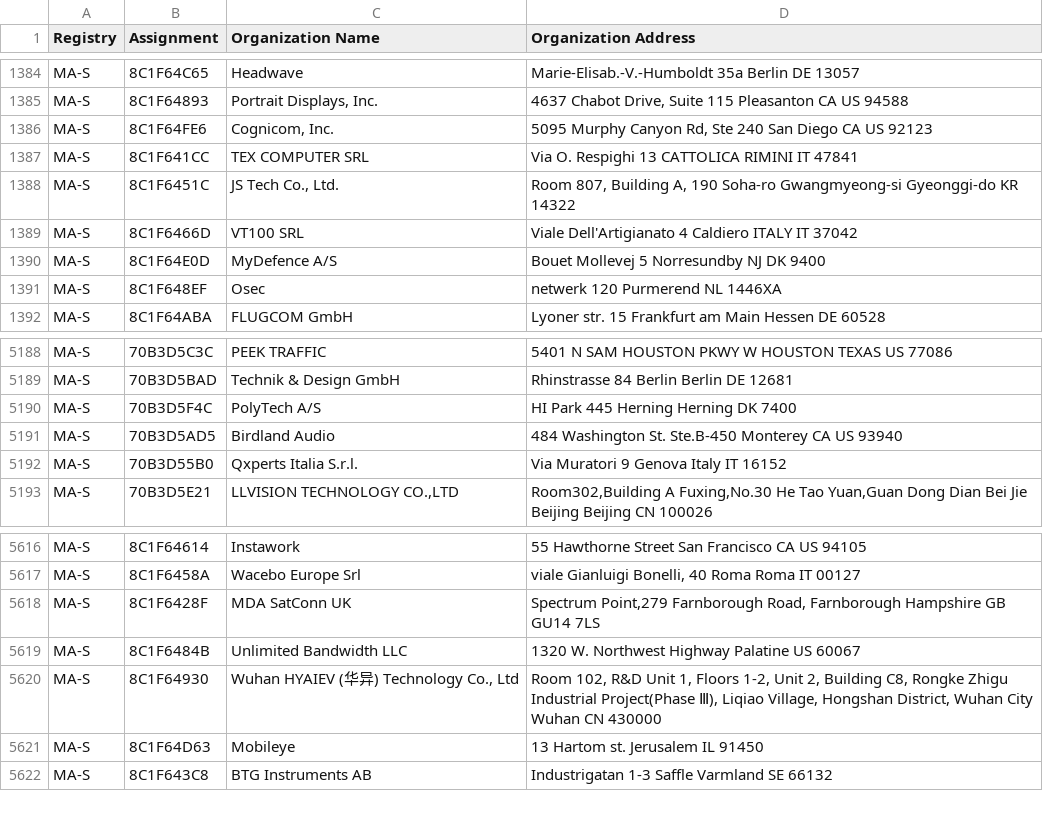
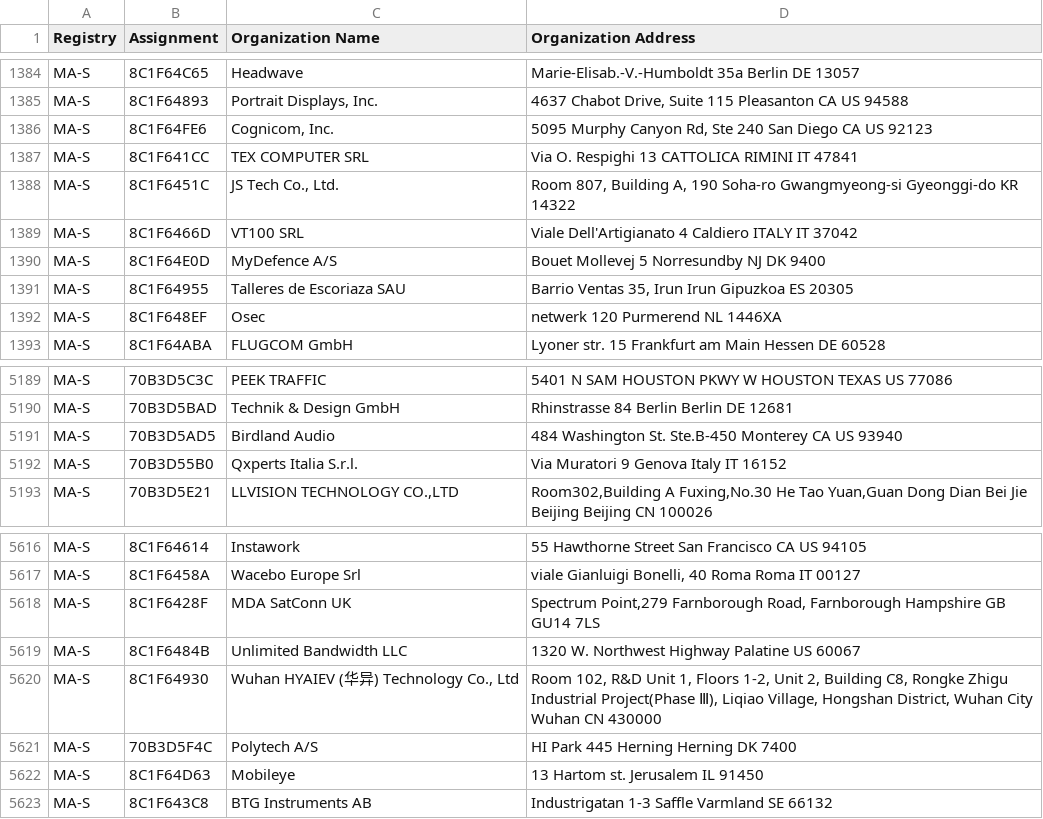
Before and after one commit to 955a0/MACAddress-IEEE, a CSV file: oui36.csv, drawn as a sheet; only a part is shown, gaps mark what is left out.

```diff
--- a/oui36.csv
+++ b/oui36.csv
@@ -1390,2 +1390,3 @@ MA-S,8C1F6466D,VT100 SRL,Viale Dell'Artigianato 4 Caldiero ITALY IT 37042
 MA-S,8C1F64E0D,MyDefence A/S,Bouet Mollevej 5 Norresundby NJ DK 9400
+MA-S,8C1F64955,Talleres de Escoriaza SAU,"Barrio Ventas 35, Irun Irun Gipuzkoa ES 20305 "
 MA-S,8C1F648EF,Osec,netwerk 120 Purmerend  NL 1446XA
@@ -5189,3 +5190,2 @@ MA-S,70B3D5C3C,PEEK TRAFFIC,5401 N SAM HOUSTON PKWY W HOUSTON TEXAS US 77086
 MA-S,70B3D5BAD,Technik & Design GmbH,Rhinstrasse 84 Berlin Berlin DE 12681
-MA-S,70B3D5F4C,PolyTech A/S,HI Park 445 Herning Herning DK 7400
 MA-S,70B3D5AD5,Birdland Audio,484 Washington St. Ste.B-450 Monterey CA US 93940
@@ -5620,2 +5620,3 @@ MA-S,8C1F6484B,Unlimited Bandwidth LLC,1320 W. Northwest Highway Palatine  US 60
 MA-S,8C1F64930,"Wuhan HYAIEV (华异) Technology Co., Ltd","Room 102, R&D Unit 1, Floors 1-2, Unit 2, Building C8, Rongke Zhigu Industrial Project(Phase  Ⅲ), Liqiao Village, Hongshan District, Wuhan City Wuhan  CN 430000 "
+MA-S,70B3D5F4C,Polytech A/S,HI Park 445 Herning Herning DK 7400
 MA-S,8C1F64D63,Mobileye,13 Hartom st. Jerusalem  IL 91450
```
Also changed, not shown: mam.csv, 1 other file.
